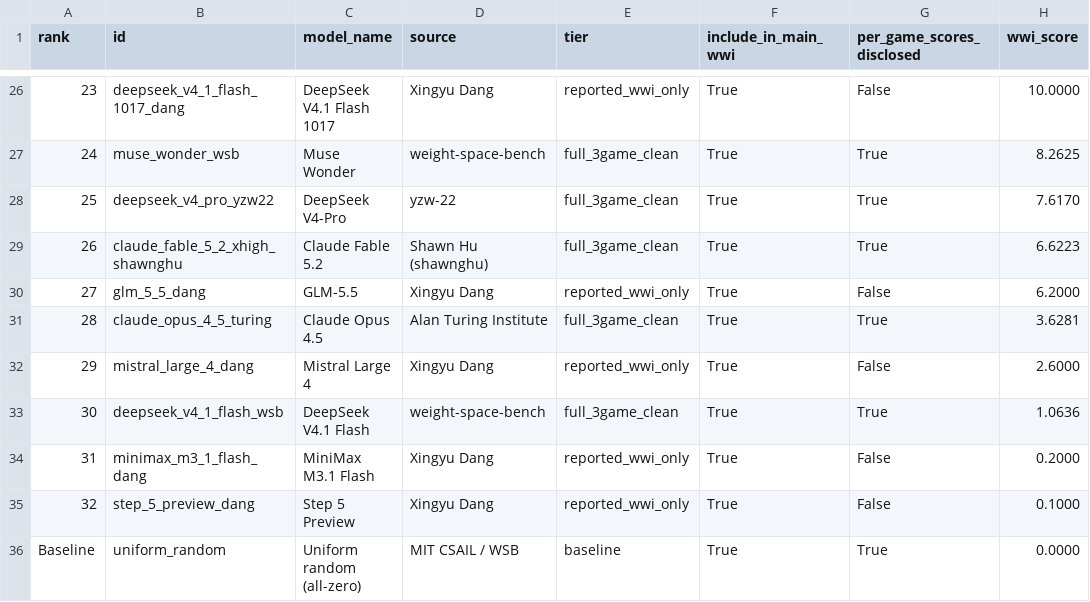
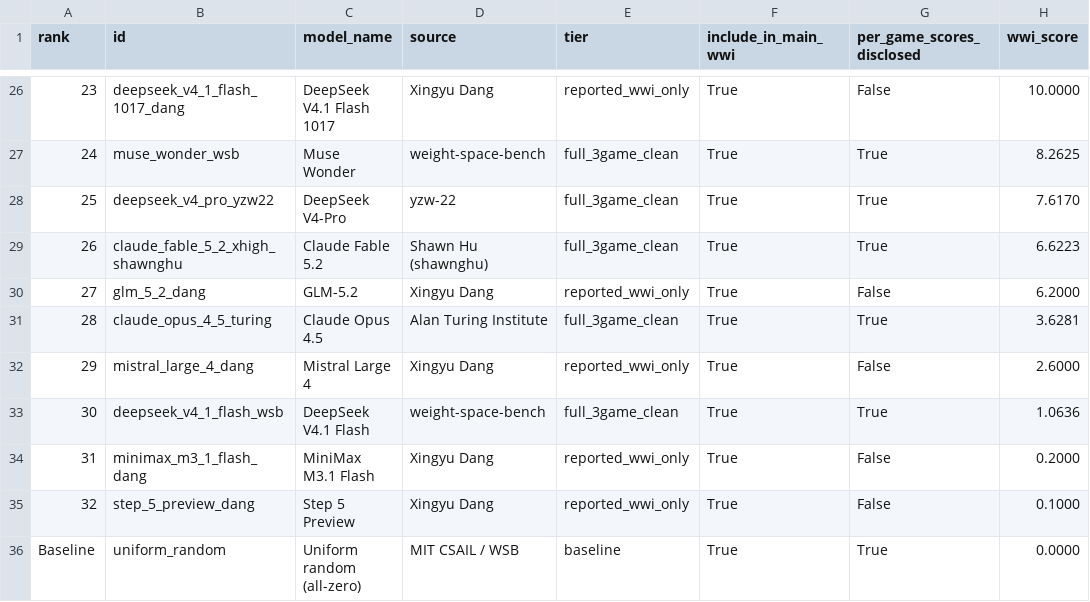
Before and after one commit to opopile/comprehensive-weight-space-programming-leaderboard, a CSV file: data/leaderboard_wwi.csv, drawn as a sheet; only a part is shown, gaps mark what is left out; the diff names each change by its address in the sheet, - before the commit and + after, or states it on an @@ line.

Commit message:
Fix Xingyu Dang chart transcription: GLM-5.5 -> GLM-5.2

```diff
--- a/data/leaderboard_wwi.csv
+++ b/data/leaderboard_wwi.csv
-B30 (id): glm_5_5_dang
+B30 (id): glm_5_2_dang
-C30 (model_name): GLM-5.5
+C30 (model_name): GLM-5.2
```
Also changed, not shown: 5 other files.
